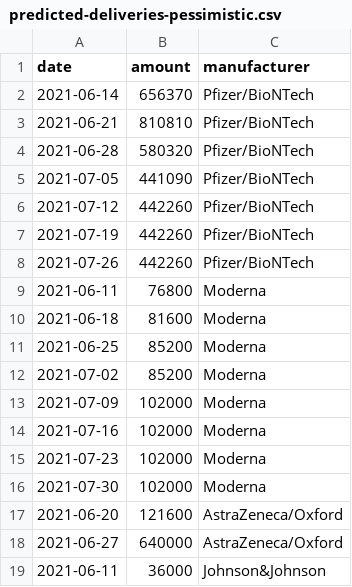
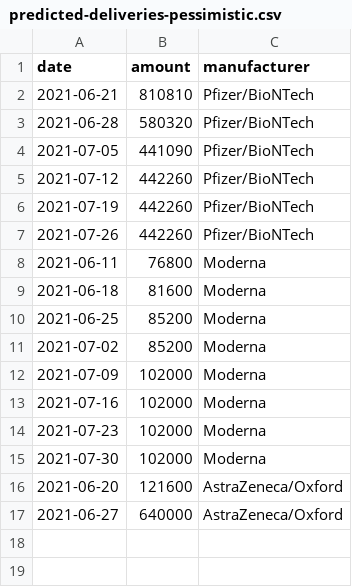
Before and after one commit to trldp/vaccine-prediction, a CSV file: Data/predicted-deliveries-pessimistic.csv, drawn as a sheet.

```diff
--- a/Data/predicted-deliveries-pessimistic.csv
+++ b/Data/predicted-deliveries-pessimistic.csv
@@ -1,3 +1,2 @@
 date,amount,manufacturer
-2021-06-14,656370,Pfizer/BioNTech
 2021-06-21,810810,Pfizer/BioNTech
@@ -18,2 +17 @@ date,amount,manufacturer
 2021-06-27,640000,AstraZeneca/Oxford
-2021-06-11,36000,Johnson&Johnson
```
Also changed, not shown: Data/delivered.csv, Data/predicted-deliveries.csv.
